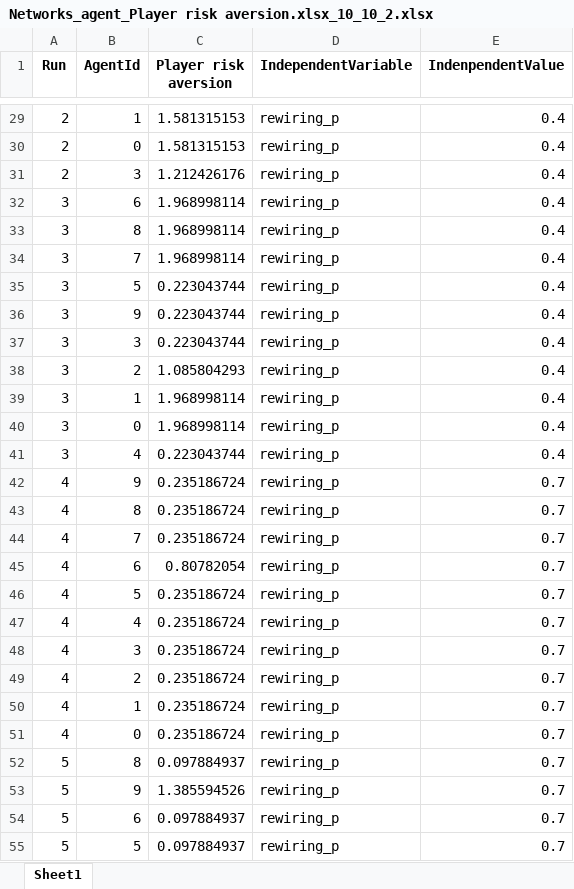
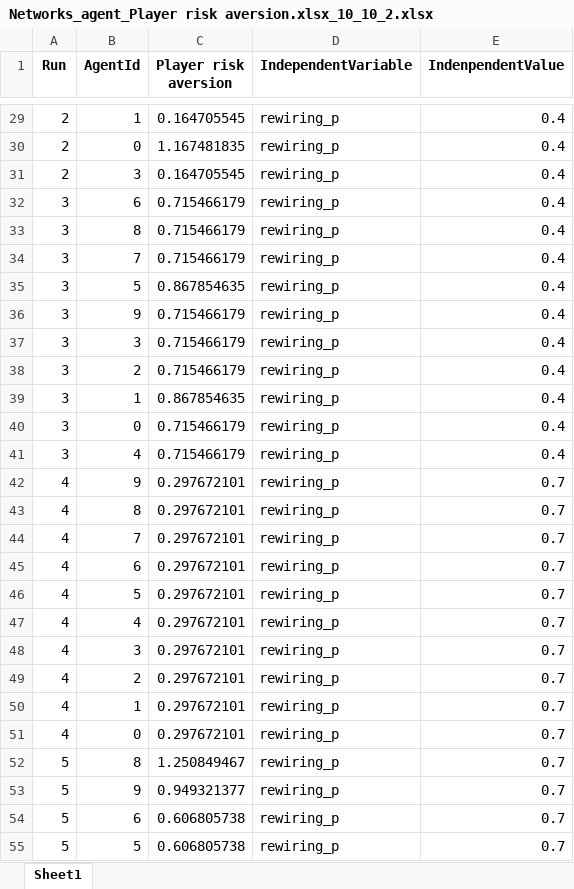
Before and after one commit to KarinLeanne/master_thesis, an Excel workbook: Data/Networks/Networks_agent_Player risk aversion.xlsx_10_10_2.xlsx, sheet Sheet1, drawn as a sheet; only a part is shown, gaps mark what is left out; values as stored, in another font and other column widths than the file's, no borders; the diff covers the shown part only; the diff names each change by its address in the sheet, - before the commit and + after, or states it on an @@ line.

```diff
--- a/Data/Networks/Networks_agent_Player risk aversion.xlsx_10_10_2.xlsx (sheet Sheet1)
+++ b/Data/Networks/Networks_agent_Player risk aversion.xlsx_10_10_2.xlsx (sheet Sheet1)
-C29 (Player risk aversion): 1.581315153
+C29 (Player risk aversion): 0.164705545
-C30 (Player risk aversion): 1.581315153
+C30 (Player risk aversion): 1.167481835
-C31 (Player risk aversion): 1.212426176
+C31 (Player risk aversion): 0.164705545
-C32:C34 (Player risk aversion): 1.968998114
+C32:C34 (Player risk aversion): 0.715466179
-C35 (Player risk aversion): 0.223043744
+C35 (Player risk aversion): 0.867854635
-C36:C37 (Player risk aversion): 0.223043744
+C36:C37 (Player risk aversion): 0.715466179
-C38 (Player risk aversion): 1.085804293
+C38 (Player risk aversion): 0.715466179
-C39 (Player risk aversion): 1.968998114
+C39 (Player risk aversion): 0.867854635
-C40 (Player risk aversion): 1.968998114
+C40 (Player risk aversion): 0.715466179
-C41 (Player risk aversion): 0.223043744
+C41 (Player risk aversion): 0.715466179
-C42:C44 (Player risk aversion): 0.235186724
+C42:C44 (Player risk aversion): 0.297672101
-C45 (Player risk aversion): 0.80782054
+C45 (Player risk aversion): 0.297672101
-C46:C51 (Player risk aversion): 0.235186724
+C46:C51 (Player risk aversion): 0.297672101
-C52 (Player risk aversion): 0.097884937
+C52 (Player risk aversion): 1.250849467
-C53 (Player risk aversion): 1.385594526
+C53 (Player risk aversion): 0.949321377
-C54:C55 (Player risk aversion): 0.097884937
+C54:C55 (Player risk aversion): 0.606805738
```
Also changed, not shown: 213 edited cells elsewhere in this sheet, Data/Networks/Networks_agent_Wealth.xlsx_10_10_2.xlsx, Data/Networks/Networks_model_Gini Coefficient.xlsx_10_10_2.xlsx, 5 other files.
